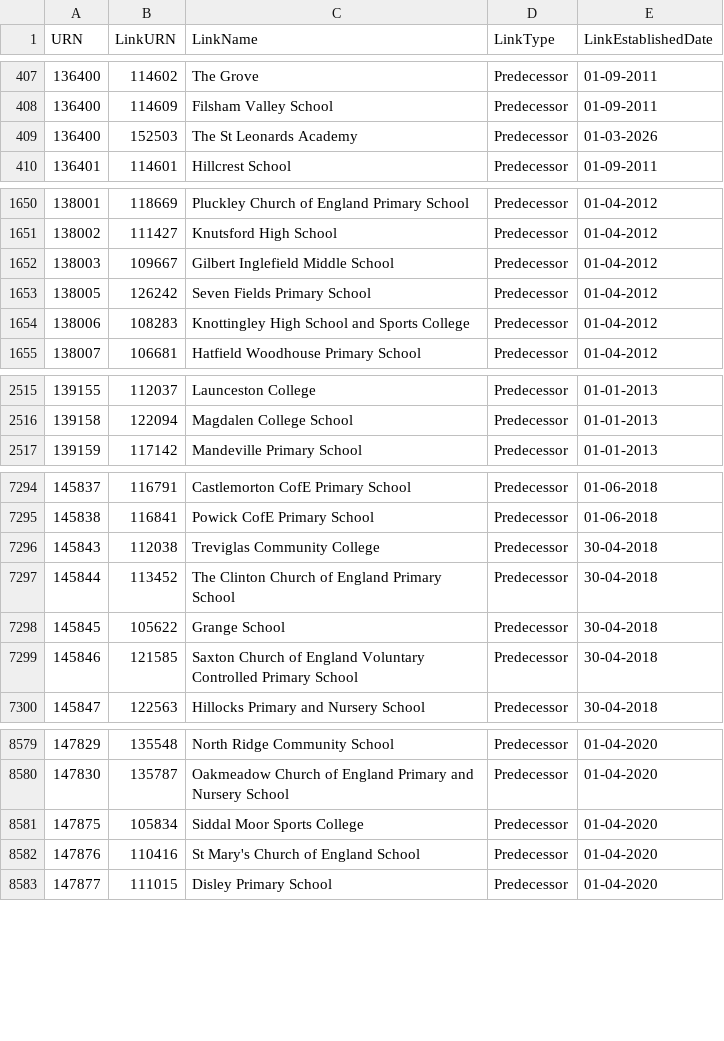
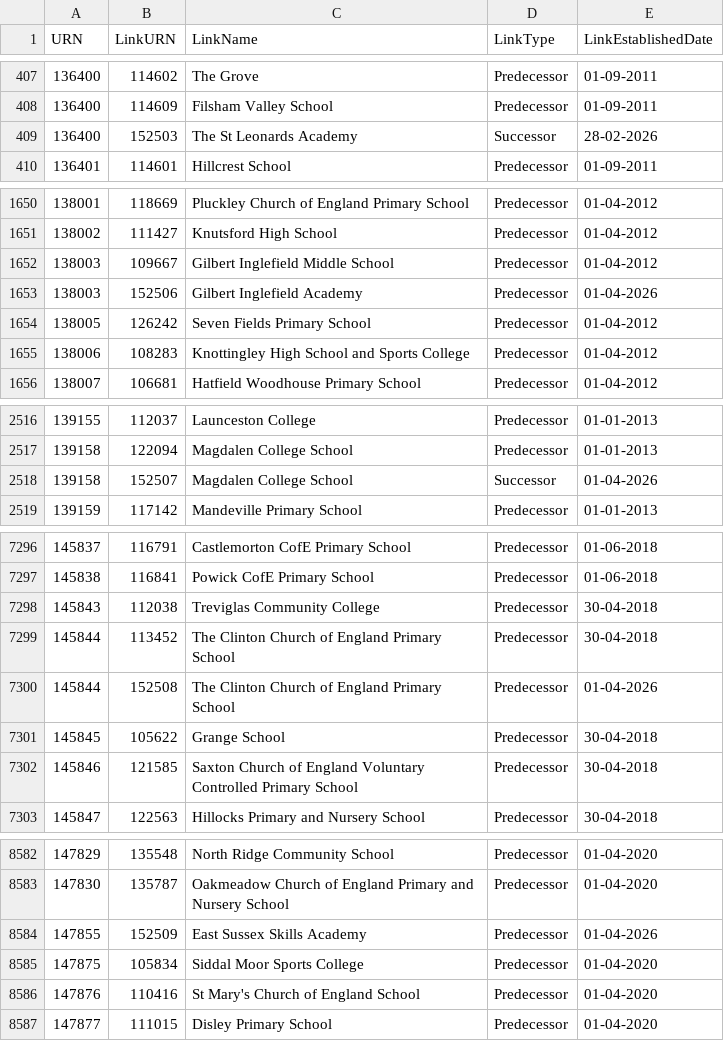
Before and after one commit to RogerHowellDfE/gias-data, a CSV file: data/links_edubaseallacademiesandfree.csv, drawn as a sheet; only a part is shown, gaps mark what is left out.

```diff
--- a/data/links_edubaseallacademiesandfree.csv
+++ b/data/links_edubaseallacademiesandfree.csv
@@ -408,3 +408,3 @@
 136400,114609,"Filsham Valley School","Predecessor","01-09-2011"
-136400,152503,"The St Leonards Academy","Predecessor","01-03-2026"
+136400,152503,"The St Leonards Academy","Successor","28-02-2026"
 136401,114601,"Hillcrest School","Predecessor","01-09-2011"
@@ -1652,2 +1652,3 @@
 138003,109667,"Gilbert Inglefield Middle School","Predecessor","01-04-2012"
+138003,152506,"Gilbert Inglefield Academy","Predecessor","01-04-2026"
 138005,126242,"Seven Fields Primary School","Predecessor","01-04-2012"
@@ -2516,2 +2517,3 @@
 139158,122094,"Magdalen College School","Predecessor","01-01-2013"
+139158,152507,"Magdalen College School","Successor","01-04-2026"
 139159,117142,"Mandeville Primary School","Predecessor","01-01-2013"
@@ -7297,2 +7299,3 @@
 145844,113452,"The Clinton Church of England Primary School","Predecessor","30-04-2018"
+145844,152508,"The Clinton Church of England Primary School","Predecessor","01-04-2026"
 145845,105622,"Grange School","Predecessor","30-04-2018"
@@ -8580,2 +8583,3 @@
 147830,135787,"Oakmeadow Church of England Primary and Nursery School","Predecessor","01-04-2020"
+147855,152509,"East Sussex Skills Academy","Predecessor","01-04-2026"
 147875,105834,"Siddal Moor Sports College","Predecessor","01-04-2020"
```
Also changed, not shown: data/links_edubaseallstatefunded.csv, 4 other files.
